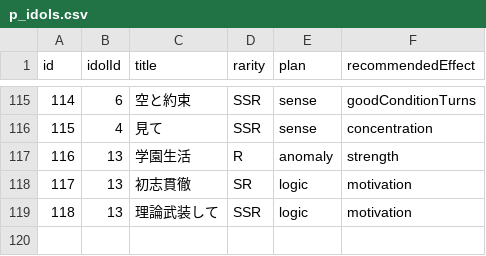
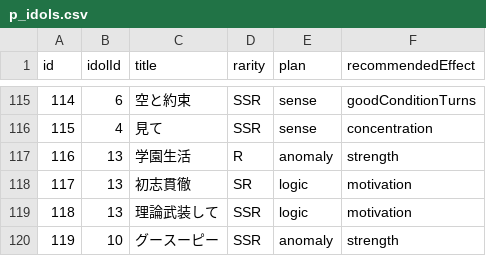
Before and after one commit to surisuririsu/gakumas-tools, a CSV file: packages/gakumas-data/csv/p_idols.csv, drawn as a sheet; only a part is shown, gaps mark what is left out.

```diff
--- a/packages/gakumas-data/csv/p_idols.csv
+++ b/packages/gakumas-data/csv/p_idols.csv
@@ -119 +119,2 @@ id,idolId,title,rarity,plan,recommendedEffect
 118,13,理論武装して,SSR,logic,motivation
+119,10,グースーピー,SSR,anomaly,strength
```
Also changed, not shown: packages/gakumas-data/csv/p_items.csv, packages/gakumas-data/csv/skill_cards.csv, 30 other files.
